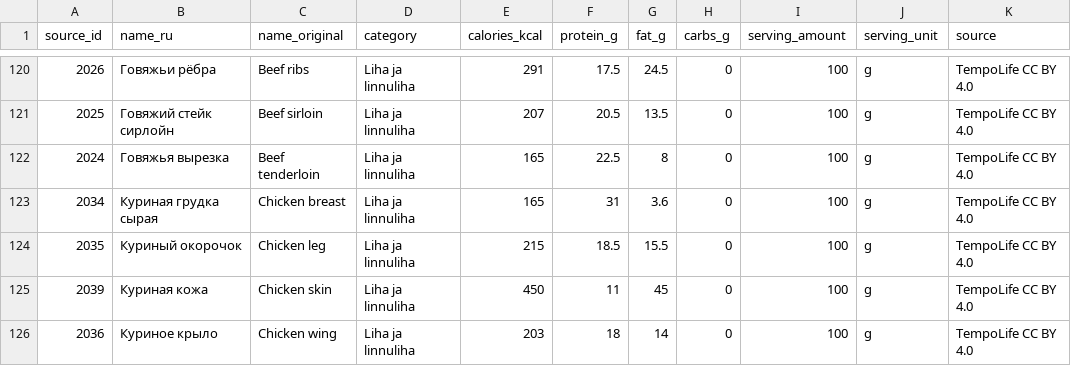
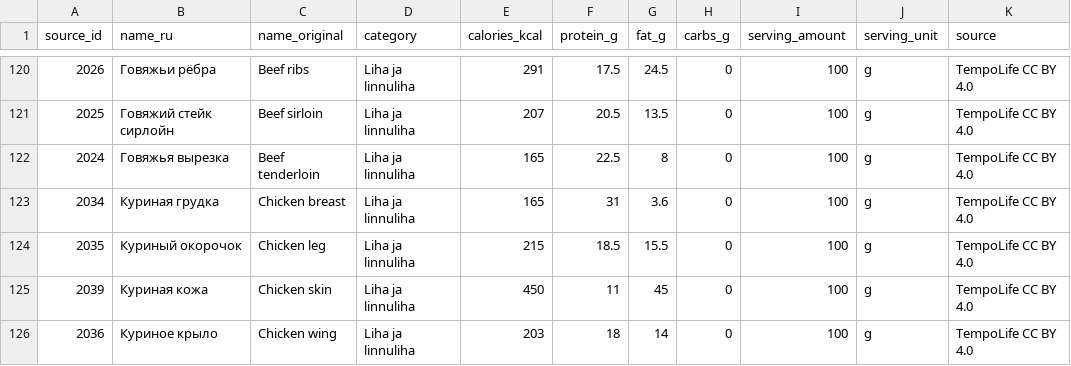
Before and after one commit to kxsxlxv/jetmeal, a CSV file: supabase/seeds/tempo_basic_foods_ru.csv, drawn as a sheet; only a part is shown, gaps mark what is left out.

Commit message:
data: remove unsupported raw-state claim from chicken breast

```diff
--- a/supabase/seeds/tempo_basic_foods_ru.csv
+++ b/supabase/seeds/tempo_basic_foods_ru.csv
@@ -122,3 +122,3 @@ source_id,name_ru,name_original,category,calories_kcal,protein_g,fat_g,carbs_g,s
 "2024","Говяжья вырезка","Beef tenderloin","Liha ja linnuliha","165","22.5","8","0","100","g","TempoLife CC BY 4.0"
-"2034","Куриная грудка сырая","Chicken breast","Liha ja linnuliha","165","31","3.6","0","100","g","TempoLife CC BY 4.0"
+"2034","Куриная грудка","Chicken breast","Liha ja linnuliha","165","31","3.6","0","100","g","TempoLife CC BY 4.0"
 "2035","Куриный окорочок","Chicken leg","Liha ja linnuliha","215","18.5","15.5","0","100","g","TempoLife CC BY 4.0"
```
